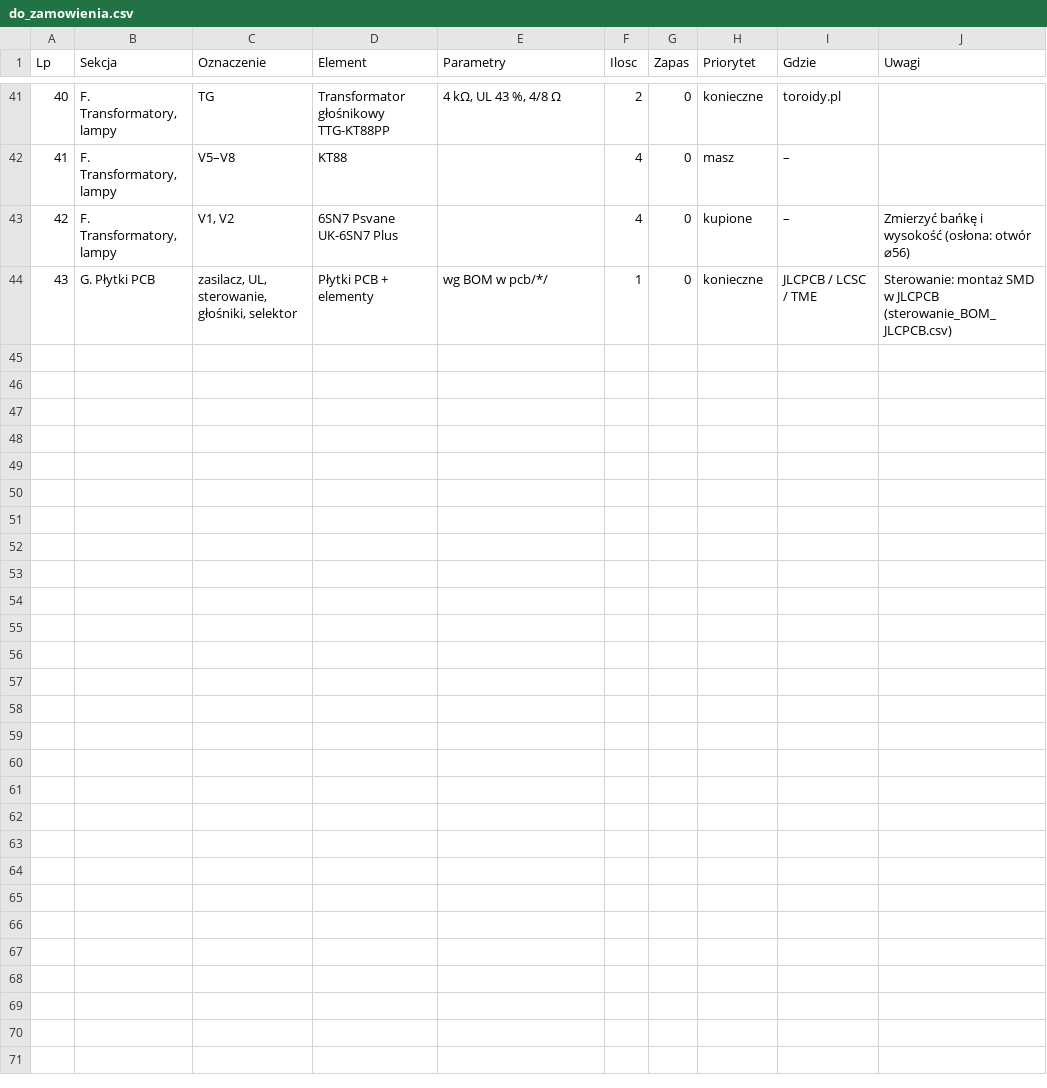
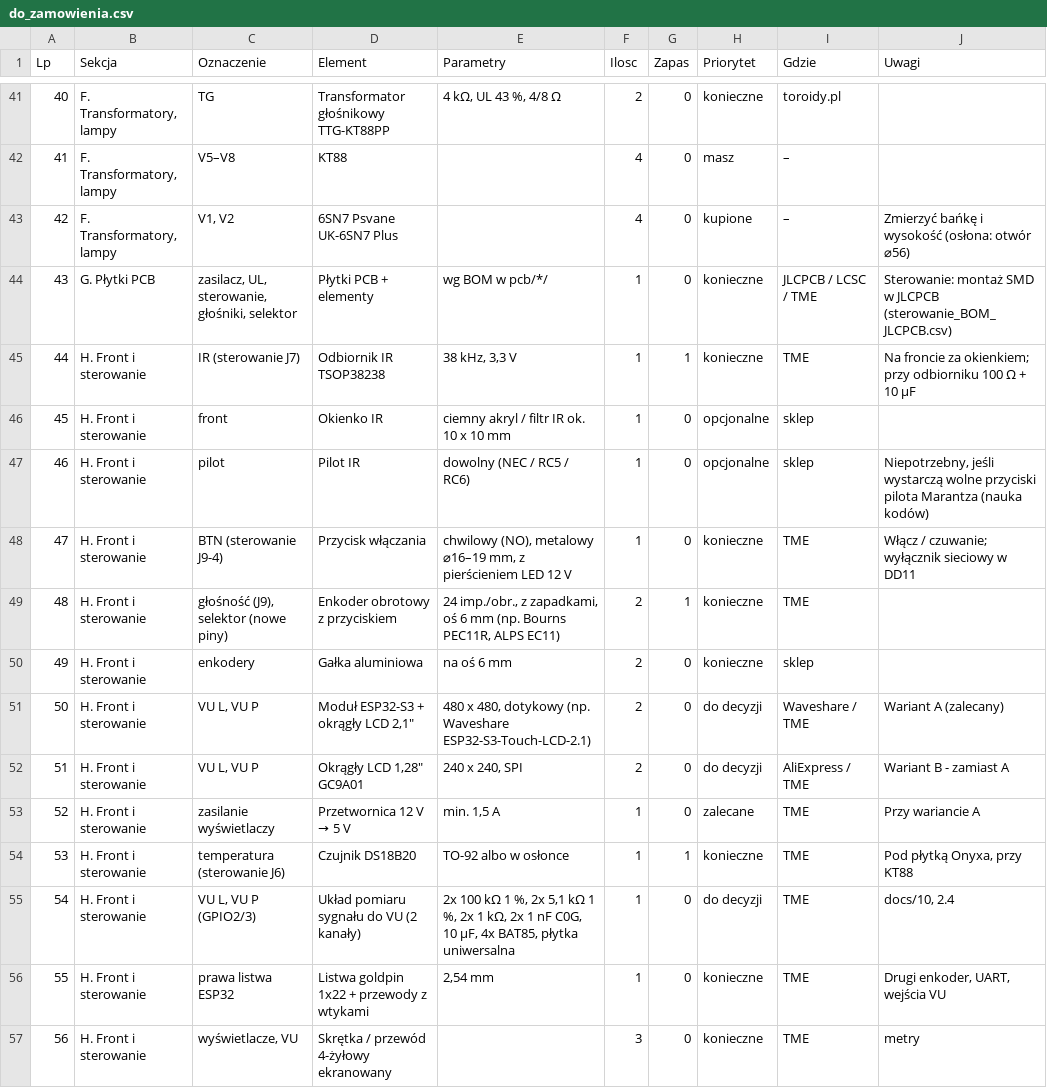
Before and after one commit to sieraczynski-lab/Williamson-KT88, a CSV file: bom/do_zamowienia.csv, drawn as a sheet; only a part is shown, gaps mark what is left out; the diff names each change by its address in the sheet, - before the commit and + after, or states it on an @@ line.

```diff
--- a/bom/do_zamowienia.csv
+++ b/bom/do_zamowienia.csv
+row 45: 44 | H. Front i sterowanie | IR (sterowanie J7) | Odbiornik IR TSOP38238 | 38 kHz, 3,3 V | 1 | 1 | konieczne | TME | Na froncie za okienkiem; przy odbiorniku 100 Ω + 10 µF
+row 46: 45 | H. Front i sterowanie | front | Okienko IR | ciemny akryl / filtr IR ok. 10 x 10 mm | 1 | 0 | opcjonalne | sklep
+row 47: 46 | H. Front i sterowanie | pilot | Pilot IR | dowolny (NEC / RC5 / RC6) | 1 | 0 | opcjonalne | sklep | Niepotrzebny, jeśli wystarczą wolne przyciski pilota Marantza (nauka kodów)
+row 48: 47 | H. Front i sterowanie | BTN (sterowanie J9-4) | Przycisk włączania | chwilowy (NO), metalowy ⌀16–19 mm, z pierścieniem LED 12 V | 1 | 0 | konieczne | TME | Włącz / czuwanie; wyłącznik sieciowy w DD11
+row 49: 48 | H. Front i sterowanie | głośność (J9), selektor (nowe piny) | Enkoder obrotowy z przyciskiem | 24 imp./obr., z zapadkami, oś 6 mm (np. Bourns PEC11R, ALPS EC11) | 2 | 1 | konieczne | TME
+row 50: 49 | H. Front i sterowanie | enkodery | Gałka aluminiowa | na oś 6 mm | 2 | 0 | konieczne | sklep
+row 51: 50 | H. Front i sterowanie | VU L, VU P | Moduł ESP32-S3 + okrągły LCD 2,1" | 480 x 480, dotykowy (np. Waveshare ESP32-S3-Touch-LCD-2.1) | 2 | 0 | do decyzji | Waveshare / TME | Wariant A (zalecany)
+row 52: 51 | H. Front i sterowanie | VU L, VU P | Okrągły LCD 1,28" GC9A01 | 240 x 240, SPI | 2 | 0 | do decyzji | AliExpress / TME | Wariant B - zamiast A
+row 53: 52 | H. Front i sterowanie | zasilanie wyświetlaczy | Przetwornica 12 V → 5 V | min. 1,5 A | 1 | 0 | zalecane | TME | Przy wariancie A
+row 54: 53 | H. Front i sterowanie | temperatura (sterowanie J6) | Czujnik DS18B20 | TO-92 albo w osłonce | 1 | 1 | konieczne | TME | Pod płytką Onyxa, przy KT88
+row 55: 54 | H. Front i sterowanie | VU L, VU P (GPIO2/3) | Układ pomiaru sygnału do VU (2 kanały) | 2x 100 kΩ 1 %, 2x 5,1 kΩ 1 %, 2x 1 kΩ, 2x 1 nF C0G, 10 µF, 4x BAT85, płytka uniwersalna | 1 | 0 | do decyzji | TME | docs/10, 2.4
+row 56: 55 | H. Front i sterowanie | prawa listwa ESP32 | Listwa goldpin 1x22 + przewody z wtykami | 2,54 mm | 1 | 0 | konieczne | TME | Drugi enkoder, UART, wejścia VU
+row 57: 56 | H. Front i sterowanie | wyświetlacze, VU | Skrętka / przewód 4-żyłowy ekranowany |  | 3 | 0 | konieczne | TME | metry
```
